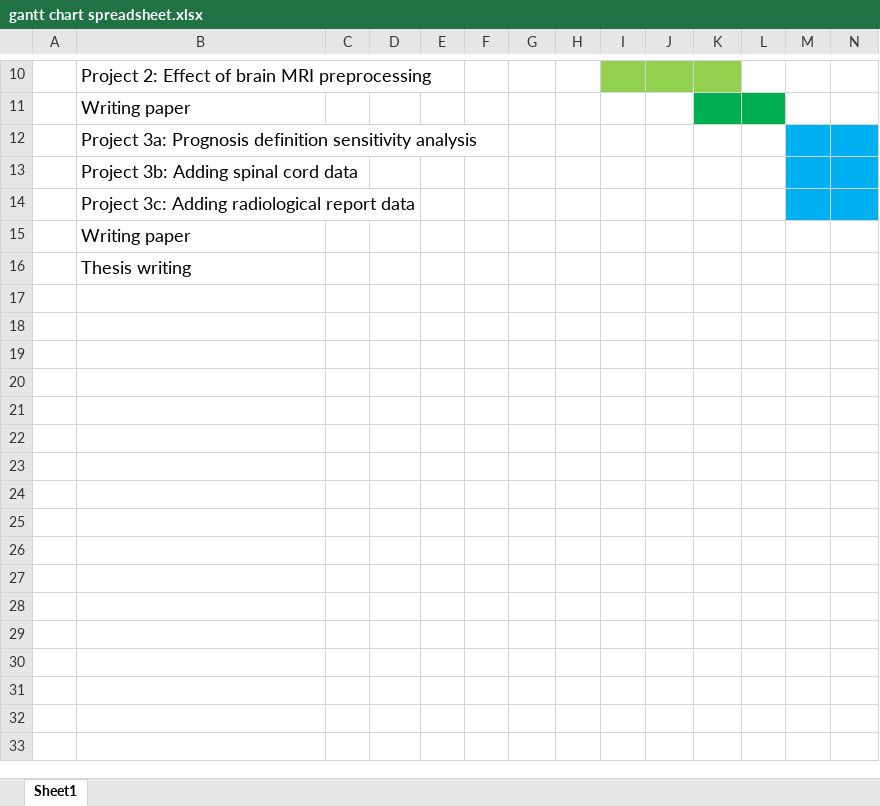
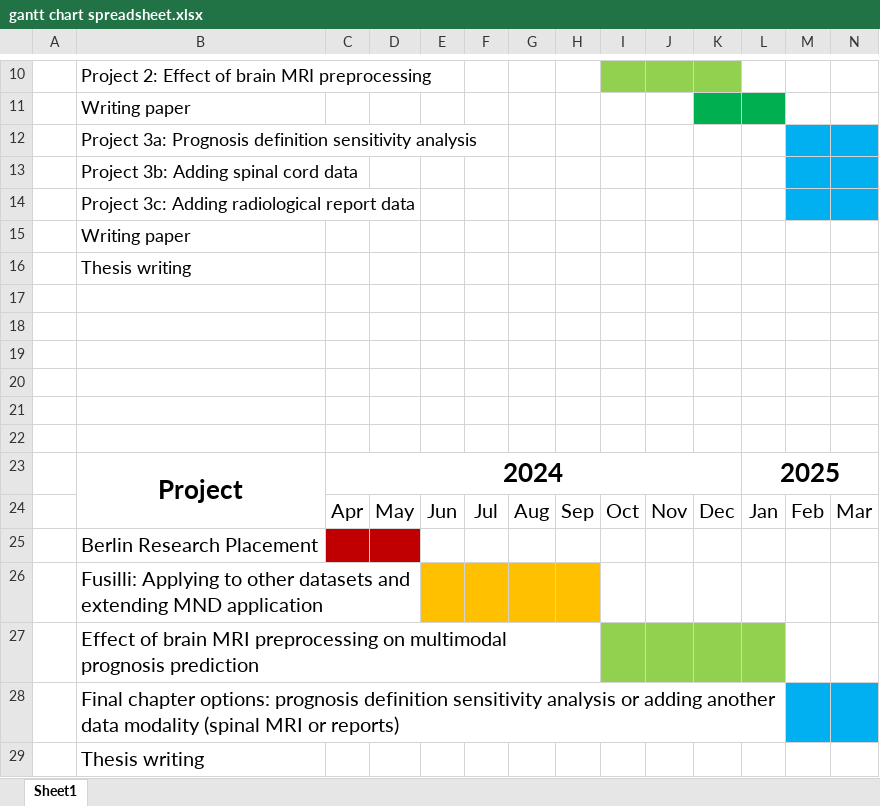
Before and after one commit to florencejt/upgrade-thesis, an Excel workbook: gantt chart spreadsheet.xlsx, sheet Sheet1, drawn as a sheet; only a part is shown, gaps mark what is left out; values as stored, in another font and other column widths than the file's, no borders; rows hold the shown columns only; the diff names each change by its address in the sheet, - before the commit and + after, or states it on an @@ line.

Commit message:
altering future work and gantt chart

```diff
--- a/gantt chart spreadsheet.xlsx (sheet Sheet1)
+++ b/gantt chart spreadsheet.xlsx (sheet Sheet1)
+row 17: (empty)
+row 18: (empty)
+row 19: (empty)
+row 20: (empty)
+row 21: (empty)
+row 22: (empty)
+row 23:  | Project | 2024 |  |  |  |  |  |  |  |  | 2025
+row 24:  |  | Apr | May | Jun | Jul | Aug | Sep | Oct | Nov | Dec | Jan | Feb | Mar
+row 25:  | Berlin Research Placement
+row 26:  | Fusilli: Applying to other datasets and extending MND application
+row 27:  | Effect of brain MRI preprocessing on multimodal prognosis prediction
+row 28:  | Final chapter options: prognosis definition sensitivity analysis or adding another data modality (spinal MRI or reports)
+row 29:  | Thesis writing
```
Also changed, not shown: 2 other files.
